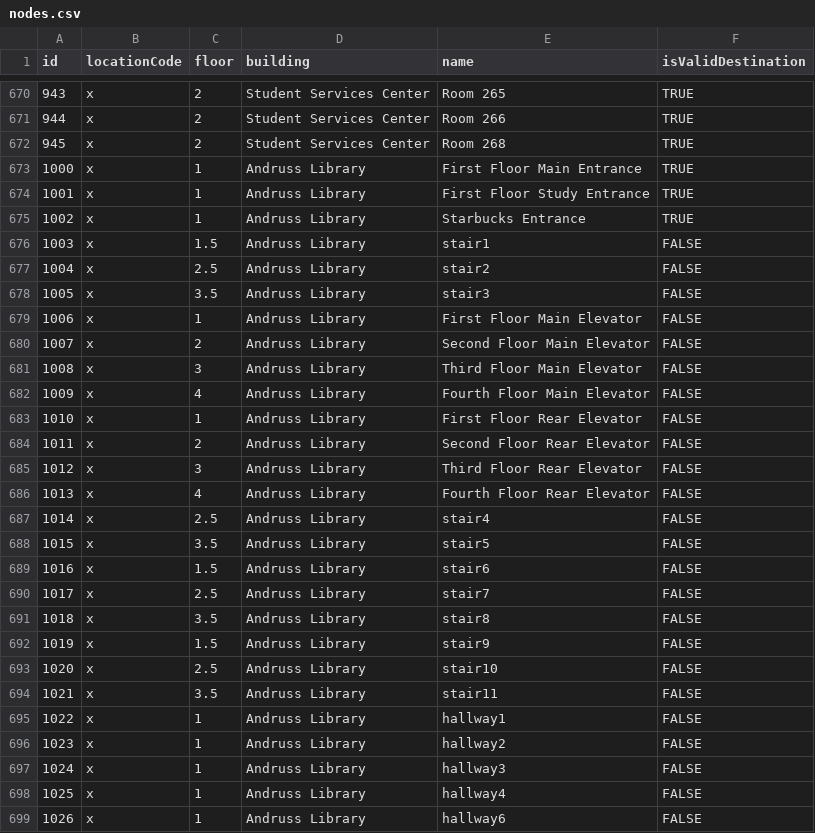
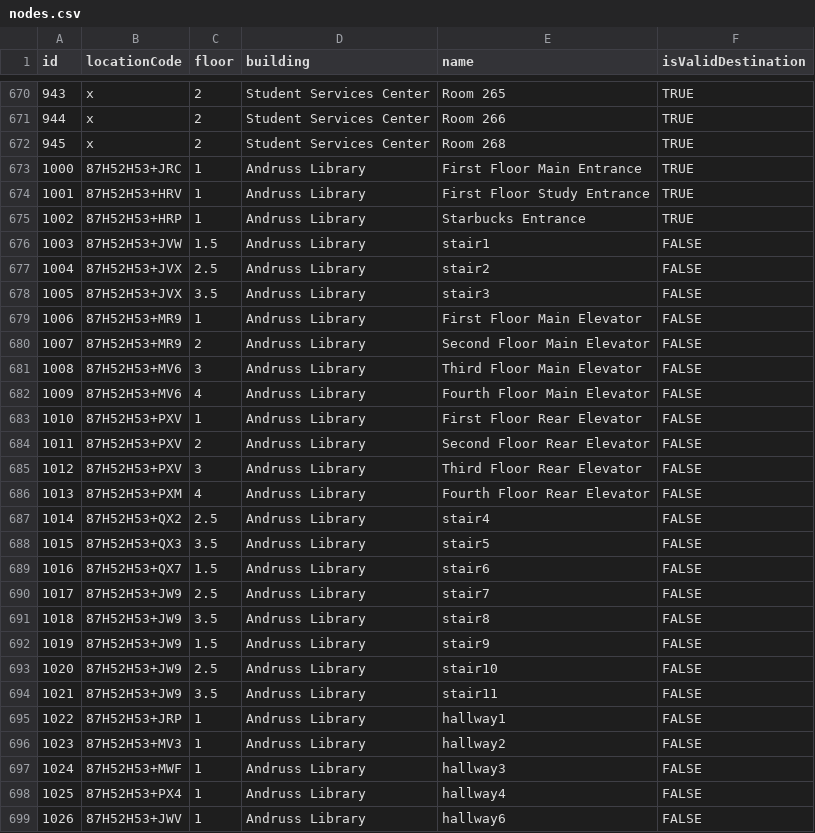
Before and after one commit to losingfayth/oose-campus-map, a CSV file: db/nodes.csv, drawn as a sheet; only a part is shown, gaps mark what is left out; the diff covers the shown part only.

Commit message:
Andruss Library CSV completed
All location codes entered into CSV, and PNGs marked with the database ID numbers.

```diff
--- a/db/nodes.csv
+++ b/db/nodes.csv
@@ -672,28 +672,28 @@ id,locationCode,floor,building,name,isValidDestination
 945,x,2,Student Services Center,Room 268,TRUE
-1000,x,1,Andruss Library, First Floor Main Entrance,TRUE
-1001,x,1,Andruss Library,First Floor Study Entrance,TRUE
-1002,x,1,Andruss Library,Starbucks Entrance,TRUE
-1003,x,1.5,Andruss Library,stair1,FALSE
-1004,x,2.5,Andruss Library,stair2,FALSE
-1005,x,3.5,Andruss Library,stair3,FALSE
-1006,x,1,Andruss Library,First Floor Main Elevator,FALSE
-1007,x,2,Andruss Library,Second Floor Main Elevator,FALSE
-1008,x,3,Andruss Library,Third Floor Main Elevator,FALSE
-1009,x,4,Andruss Library,Fourth Floor Main Elevator,FALSE
-1010,x,1,Andruss Library,First Floor Rear Elevator,FALSE
-1011,x,2,Andruss Library,Second Floor Rear Elevator,FALSE
-1012,x,3,Andruss Library,Third Floor Rear Elevator,FALSE
-1013,x,4,Andruss Library,Fourth Floor Rear Elevator,FALSE
-1014,x,2.5,Andruss Library,stair4,FALSE
-1015,x,3.5,Andruss Library,stair5,FALSE
-1016,x,1.5,Andruss Library,stair6,FALSE
-1017,x,2.5,Andruss Library,stair7,FALSE
-1018,x,3.5,Andruss Library,stair8,FALSE
-1019,x,1.5,Andruss Library,stair9,FALSE
-1020,x,2.5,Andruss Library,stair10,FALSE
-1021,x,3.5,Andruss Library,stair11,FALSE
-1022,x,1,Andruss Library,hallway1,FALSE
-1023,x,1,Andruss Library,hallway2,FALSE
-1024,x,1,Andruss Library,hallway3,FALSE
-1025,x,1,Andruss Library,hallway4,FALSE
-1026,x,1,Andruss Library,hallway6,FALSE
+1000,87H52H53+JRC,1,Andruss Library, First Floor Main Entrance,TRUE
+1001,87H52H53+HRV,1,Andruss Library,First Floor Study Entrance,TRUE
+1002,87H52H53+HRP,1,Andruss Library,Starbucks Entrance,TRUE
+1003,87H52H53+JVW,1.5,Andruss Library,stair1,FALSE
+1004,87H52H53+JVX,2.5,Andruss Library,stair2,FALSE
+1005,87H52H53+JVX,3.5,Andruss Library,stair3,FALSE
+1006,87H52H53+MR9,1,Andruss Library,First Floor Main Elevator,FALSE
+1007,87H52H53+MR9,2,Andruss Library,Second Floor Main Elevator,FALSE
+1008,87H52H53+MV6,3,Andruss Library,Third Floor Main Elevator,FALSE
+1009,87H52H53+MV6,4,Andruss Library,Fourth Floor Main Elevator,FALSE
+1010,87H52H53+PXV,1,Andruss Library,First Floor Rear Elevator,FALSE
+1011,87H52H53+PXV,2,Andruss Library,Second Floor Rear Elevator,FALSE
+1012,87H52H53+PXV,3,Andruss Library,Third Floor Rear Elevator,FALSE
+1013,87H52H53+PXM,4,Andruss Library,Fourth Floor Rear Elevator,FALSE
+1014,87H52H53+QX2,2.5,Andruss Library,stair4,FALSE
+1015,87H52H53+QX3,3.5,Andruss Library,stair5,FALSE
+1016,87H52H53+QX7,1.5,Andruss Library,stair6,FALSE
+1017,87H52H53+JW9,2.5,Andruss Library,stair7,FALSE
+1018,87H52H53+JW9,3.5,Andruss Library,stair8,FALSE
+1019,87H52H53+JW9,1.5,Andruss Library,stair9,FALSE
+1020,87H52H53+JW9,2.5,Andruss Library,stair10,FALSE
+1021,87H52H53+JW9,3.5,Andruss Library,stair11,FALSE
+1022,87H52H53+JRP,1,Andruss Library,hallway1,FALSE
+1023,87H52H53+MV3,1,Andruss Library,hallway2,FALSE
+1024,87H52H53+MWF,1,Andruss Library,hallway3,FALSE
+1025,87H52H53+PX4,1,Andruss Library,hallway4,FALSE
+1026,87H52H53+JWV,1,Andruss Library,hallway6,FALSE
```
Also changed, not shown: 72 edited cells elsewhere in this file, 8 other files.
